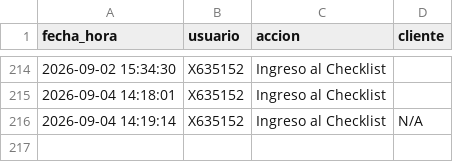
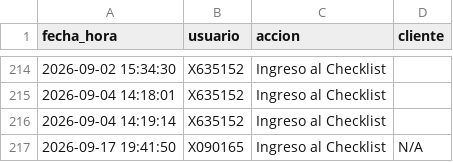
Before and after one commit to suyai-d/reportes-seguridad-db, a CSV file: registro_actividad.csv, drawn as a sheet; only a part is shown, gaps mark what is left out.

Commit message:
Log: X090165 - Ingreso al Checklist

```diff
--- a/registro_actividad.csv
+++ b/registro_actividad.csv
@@ -215,2 +215,3 @@ fecha_hora,usuario,accion,cliente
 2026-09-04 14:18:01,X635152,Ingreso al Checklist,
-2026-09-04 14:19:14,X635152,Ingreso al Checklist,N/A
+2026-09-04 14:19:14,X635152,Ingreso al Checklist,
+2026-09-17 19:41:50,X090165,Ingreso al Checklist,N/A
```
